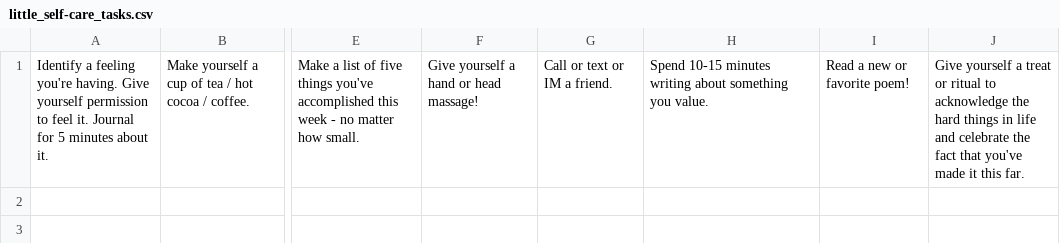
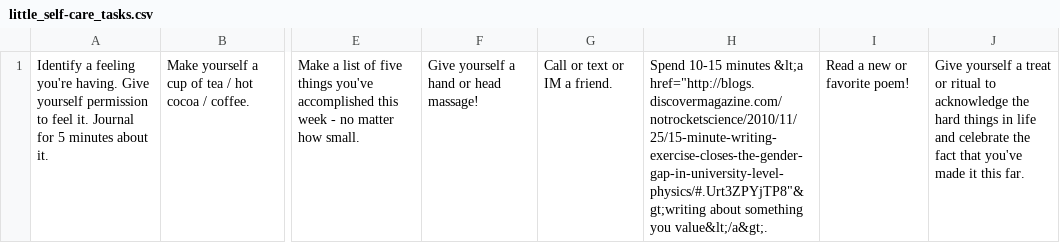
Before and after one commit to aowomoyela/an_site, a CSV file: js/fun/bingo_generator/resources/little_self-care_tasks.csv, drawn as a sheet; only a part is shown, gaps mark what is left out; the diff names each change by its address in the sheet, - before the commit and + after, or states it on an @@ line.

Commit message:
Bingo tweaks.

```diff
--- a/js/fun/bingo_generator/resources/little_self-care_tasks.csv
+++ b/js/fun/bingo_generator/resources/little_self-care_tasks.csv
-H1: …10-15 minutes writing about something you value.
+H1: …10-15 minutes &lt;a href="http://blogs.discovermagazine.com/notrocketscience/2010/11/25/15-minute-writing-exercise-closes-the-gender-gap-in-university-level-physics/#.Urt3ZPYjTP8"&gt;writing about something you value&lt;/a&gt;.
```
Also changed, not shown: 3 other files.
